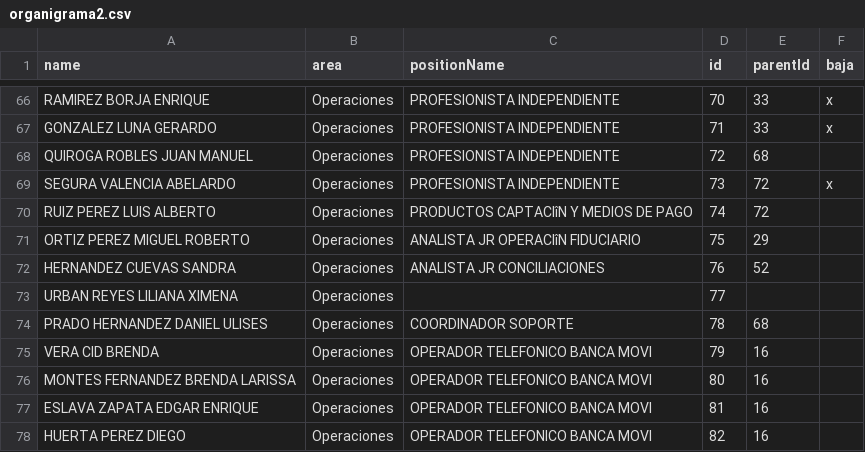
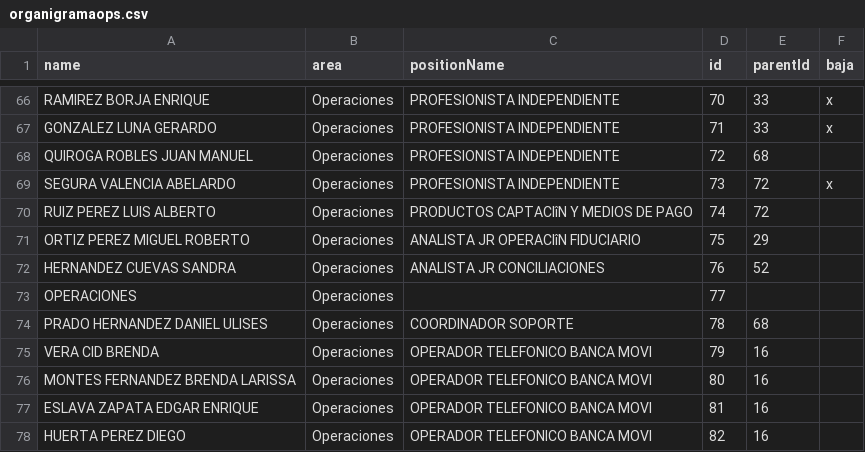
Before and after one commit to JaguarTux/liliana-nmk, a CSV file: organigramaops.csv (was organigrama2.csv), drawn as a sheet; only a part is shown, gaps mark what is left out.

Commit message:
ops

```diff
--- a/organigrama2.csv
+++ b/organigramaops.csv
@@ -72,3 +72,3 @@ ORTIZ PEREZ MIGUEL ROBERTO,Operaciones,ANALISTA JR OPERACIîN FIDUCIARIO,75,29,
 HERNANDEZ CUEVAS SANDRA,Operaciones,ANALISTA JR CONCILIACIONES,76,52,
-URBAN REYES LILIANA XIMENA,Operaciones,,77,,
+OPERACIONES,Operaciones,,77,,
 PRADO HERNANDEZ DANIEL ULISES,Operaciones,COORDINADOR SOPORTE,78,68,
```
